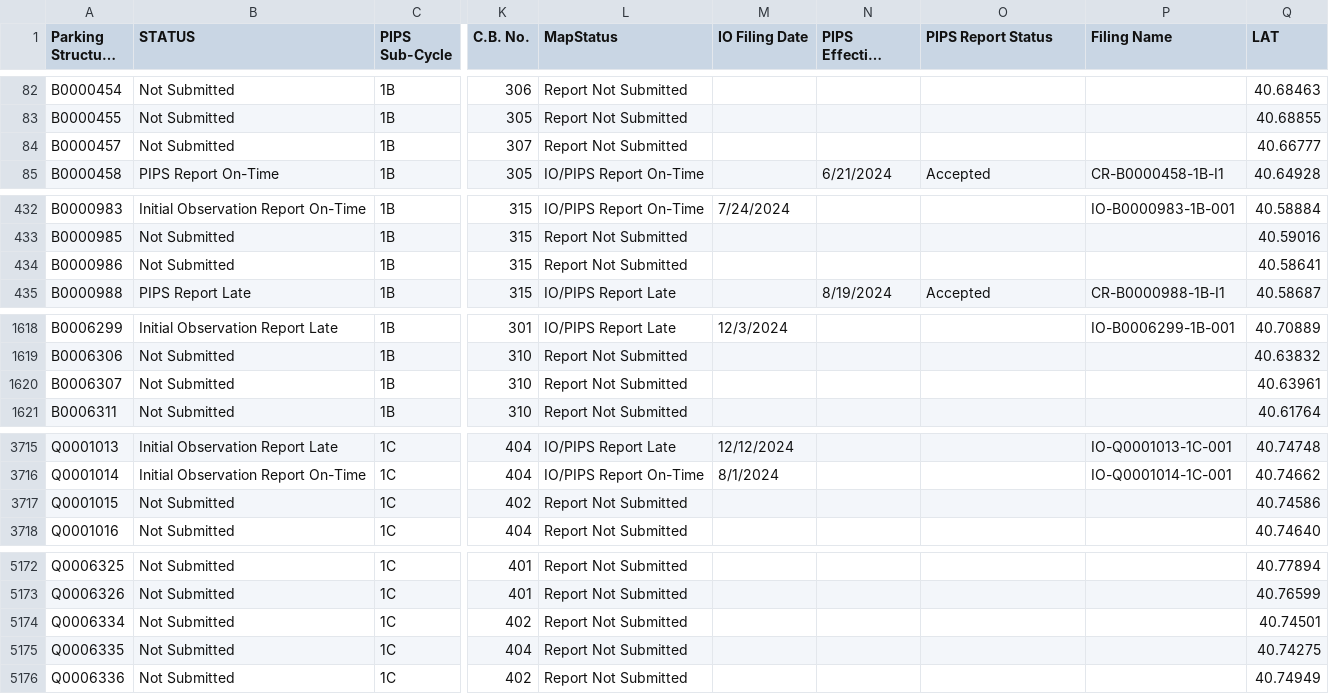
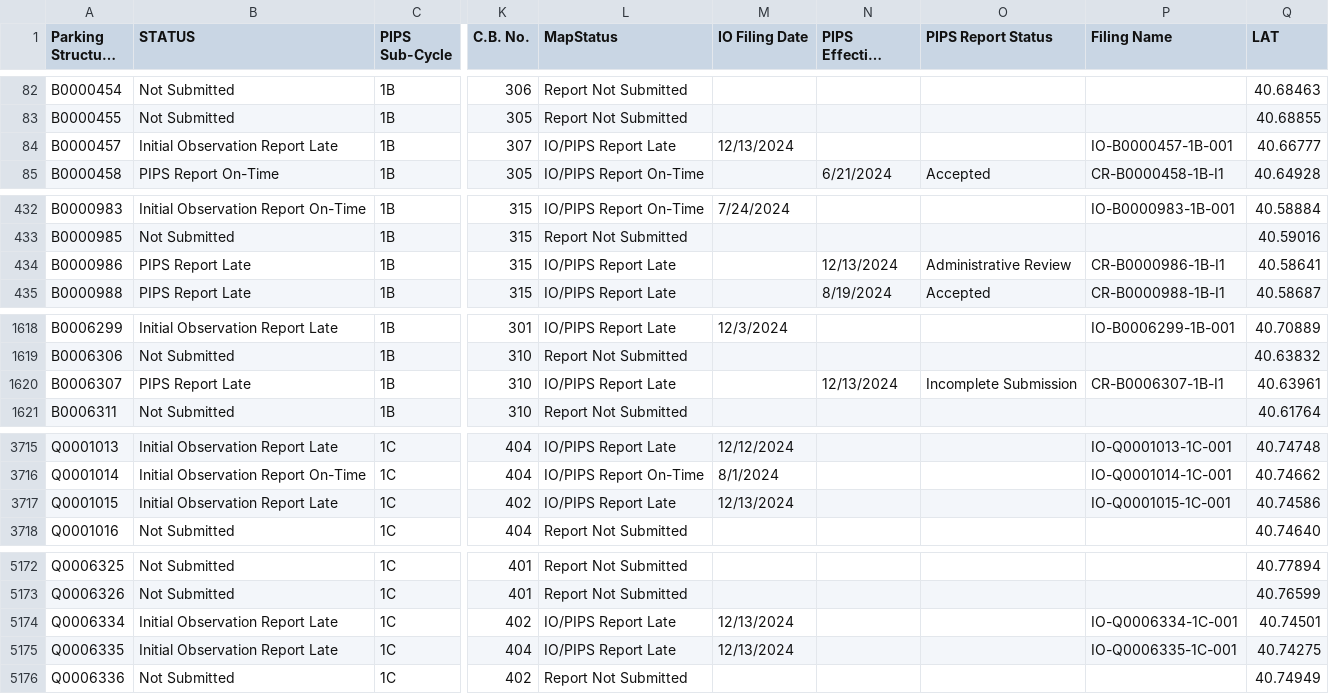
Before and after one commit to NYCDOB/ParkingStructures_InitialObservationReports, a CSV file: data/IO_Status.csv, drawn as a sheet; only a part is shown, gaps mark what is left out; long unchanged cells end in …; the diff covers the shown part only; the diff names each change by its address in the sheet, - before the commit and + after, or states it on an @@ line.

Commit message:
update from script Sun 12/15/2024  6:52:08.13, 5906 rows

```diff
--- a/data/IO_Status.csv
+++ b/data/IO_Status.csv
-B84 (STATUS): Not Submitted
+B84 (STATUS): Initial Observation Report Late
-L84 (MapStatus): Report Not Submitted
+L84 (MapStatus): IO/PIPS Report Late
-M84 (IO Filing Date): (empty)
+M84 (IO Filing Date): 12/13/2024
-P84 (Filing Name): (empty)
+P84 (Filing Name): IO-B0000457-1B-001
-B434 (STATUS): Not Submitted
+B434 (STATUS): PIPS Report Late
-L434 (MapStatus): Report Not Submitted
+L434 (MapStatus): IO/PIPS Report Late
-N434 (PIPS Effective Filing Date): (empty)
+N434 (PIPS Effective Filing Date): 12/13/2024
-O434 (PIPS Report Status): (empty)
+O434 (PIPS Report Status): Administrative Review
-P434 (Filing Name): (empty)
+P434 (Filing Name): CR-B0000986-1B-I1
-B1620 (STATUS): Not Submitted
+B1620 (STATUS): PIPS Report Late
-L1620 (MapStatus): Report Not Submitted
+L1620 (MapStatus): IO/PIPS Report Late
-N1620 (PIPS Effective Filing Date): (empty)
+N1620 (PIPS Effective Filing Date): 12/13/2024
-O1620 (PIPS Report Status): (empty)
+O1620 (PIPS Report Status): Incomplete Submission
-P1620 (Filing Name): (empty)
+P1620 (Filing Name): CR-B0006307-1B-I1
-B3717 (STATUS): Not Submitted
+B3717 (STATUS): Initial Observation Report Late
-L3717 (MapStatus): Report Not Submitted
+L3717 (MapStatus): IO/PIPS Report Late
-M3717 (IO Filing Date): (empty)
+M3717 (IO Filing Date): 12/13/2024
-P3717 (Filing Name): (empty)
+P3717 (Filing Name): IO-Q0001015-1C-001
-B5174:B5175 (STATUS): Not Submitted
+B5174:B5175 (STATUS): Initial Observation Report Late
-L5174:L5175 (MapStatus): Report Not Submitted
+L5174:L5175 (MapStatus): IO/PIPS Report Late
-M5174:M5175 (IO Filing Date): (empty)
+M5174:M5175 (IO Filing Date): 12/13/2024
-P5174 (Filing Name): (empty)
+P5174 (Filing Name): IO-Q0006334-1C-001
-P5175 (Filing Name): (empty)
+P5175 (Filing Name): IO-Q0006335-1C-001
```
Also changed, not shown: 7 edited cells elsewhere in this file.
